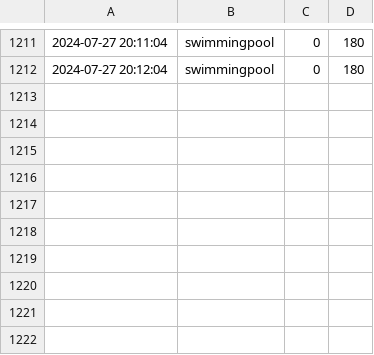
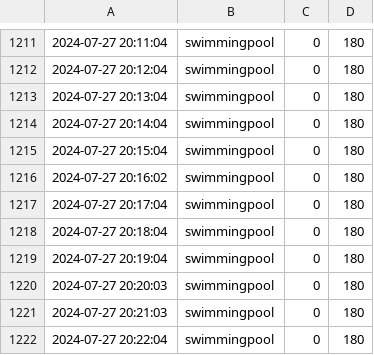
Before and after one commit to chechiachang/sc-stat-data, a CSV file: yilan/swimmingpool/2024-7-27.csv, drawn as a sheet; only a part is shown, gaps mark what is left out; the diff names each change by its address in the sheet, - before the commit and + after, or states it on an @@ line.

Commit message:
chore: upload data on 2024-7-27

```diff
--- a/yilan/swimmingpool/2024-7-27.csv
+++ b/yilan/swimmingpool/2024-7-27.csv
+row 1213: 2024-07-27 20:13:04 | swimmingpool | 0 | 180
+row 1214: 2024-07-27 20:14:04 | swimmingpool | 0 | 180
+row 1215: 2024-07-27 20:15:04 | swimmingpool | 0 | 180
+row 1216: 2024-07-27 20:16:02 | swimmingpool | 0 | 180
+row 1217: 2024-07-27 20:17:04 | swimmingpool | 0 | 180
+row 1218: 2024-07-27 20:18:04 | swimmingpool | 0 | 180
+row 1219: 2024-07-27 20:19:04 | swimmingpool | 0 | 180
+row 1220: 2024-07-27 20:20:03 | swimmingpool | 0 | 180
+row 1221: 2024-07-27 20:21:03 | swimmingpool | 0 | 180
+row 1222: 2024-07-27 20:22:04 | swimmingpool | 0 | 180
```
Also changed, not shown: yilan/gym/2024-7-27.csv.
